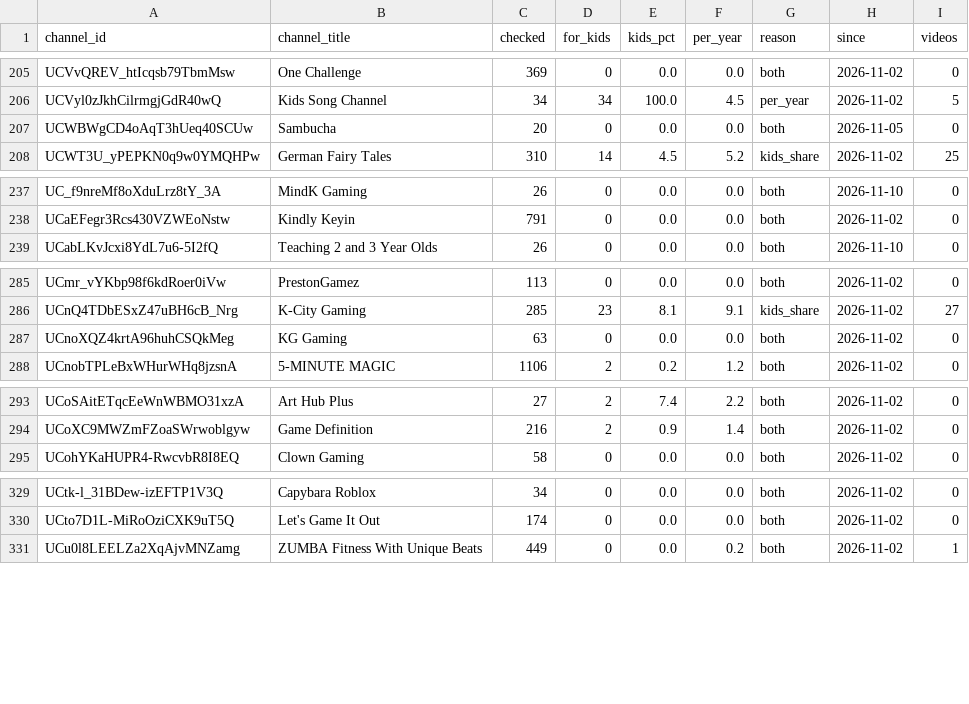
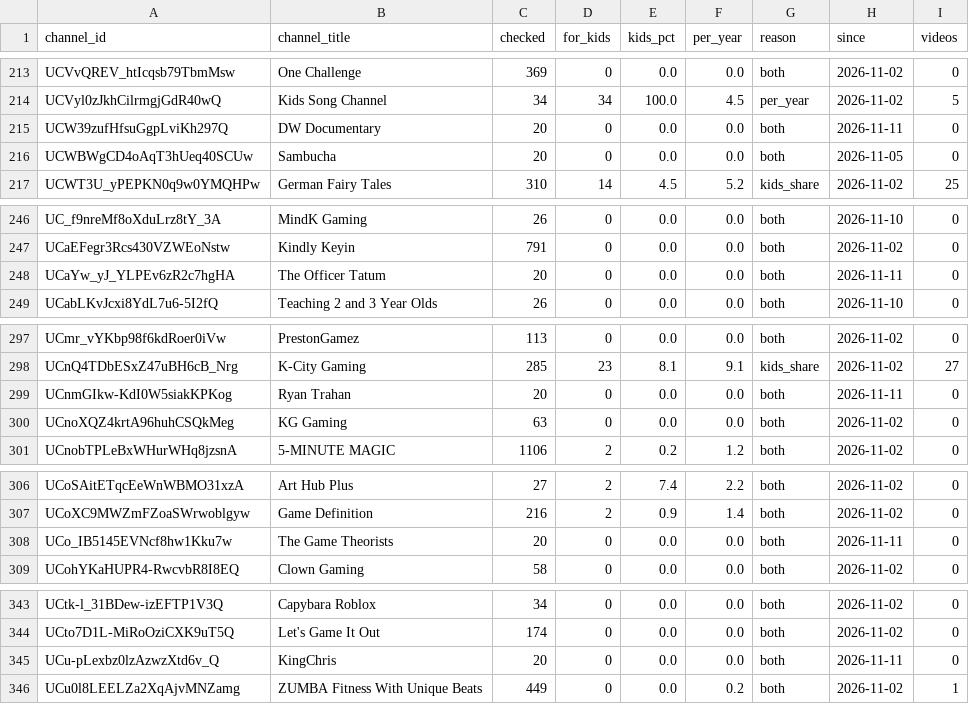
Before and after one commit to AISmithLab/hyperstim, a TSV file: backend/data/collected/excluded-channels.tsv, drawn as a sheet; only a part is shown, gaps mark what is left out; the diff covers the shown part only.

```diff
--- a/backend/data/collected/excluded-channels.tsv
+++ b/backend/data/collected/excluded-channels.tsv
@@ -206,2 +214,3 @@ UCVvQREV_htIcqsb79TbmMsw	One Challenge	369	0	0.0	0.0	both	2026-11-02	0
 UCVyl0zJkhCilrmgjGdR40wQ	Kids Song Channel	34	34	100.0	4.5	per_year	2026-11-02	5
+UCW39zufHfsuGgpLviKh297Q	DW Documentary	20	0	0.0	0.0	both	2026-11-11	0
 UCWBWgCD4oAqT3hUeq40SCUw	Sambucha	20	0	0.0	0.0	both	2026-11-05	0
@@ -238,2 +247,3 @@ UC_f9nreMf8oXduLrz8tY_3A	MindK Gaming	26	0	0.0	0.0	both	2026-11-10	0
 UCaEFegr3Rcs430VZWEoNstw	Kindly Keyin	791	0	0.0	0.0	both	2026-11-02	0
+UCaYw_yJ_YLPEv6zR2c7hgHA	The Officer Tatum	20	0	0.0	0.0	both	2026-11-11	0
 UCabLKvJcxi8YdL7u6-5I2fQ	Teaching 2 and 3 Year Olds	26	0	0.0	0.0	both	2026-11-10	0
@@ -286,2 +298,3 @@ UCmr_vYKbp98f6kdRoer0iVw	PrestonGamez	113	0	0.0	0.0	both	2026-11-02	0
 UCnQ4TDbESxZ47uBH6cB_Nrg	K-City Gaming	285	23	8.1	9.1	kids_share	2026-11-02	27
+UCnmGIkw-KdI0W5siakKPKog	Ryan Trahan	20	0	0.0	0.0	both	2026-11-11	0
 UCnoXQZ4krtA96huhCSQkMeg	KG Gaming	63	0	0.0	0.0	both	2026-11-02	0
@@ -294,2 +307,3 @@ UCoSAitETqcEeWnWBMO31xzA	Art Hub Plus	27	2	7.4	2.2	both	2026-11-02	0
 UCoXC9MWZmFZoaSWrwoblgyw	Game Definition	216	2	0.9	1.4	both	2026-11-02	0
+UCo_IB5145EVNcf8hw1Kku7w	The Game Theorists	20	0	0.0	0.0	both	2026-11-11	0
 UCohYKaHUPR4-RwcvbR8I8EQ	Clown Gaming	58	0	0.0	0.0	both	2026-11-02	0
@@ -330,2 +344,3 @@ UCtk-l_31BDew-izEFTP1V3Q	Capybara Roblox	34	0	0.0	0.0	both	2026-11-02	0
 UCto7D1L-MiRoOziCXK9uT5Q	Let's Game It Out	174	0	0.0	0.0	both	2026-11-02	0
+UCu-pLexbz0lzAzwzXtd6v_Q	KingChris	20	0	0.0	0.0	both	2026-11-11	0
 UCu0l8LEELZa2XqAjvMNZamg	ZUMBA Fitness With Unique Beats	449	0	0.0	0.2	both	2026-11-02	1
```
Also changed, not shown: 11 added rows and 9 edited cells elsewhere in this file, backend/data/collected/CHANGELOG.tsv, 3 other files.
